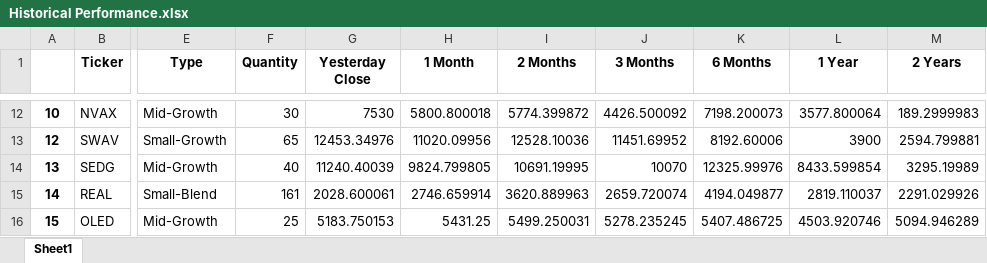
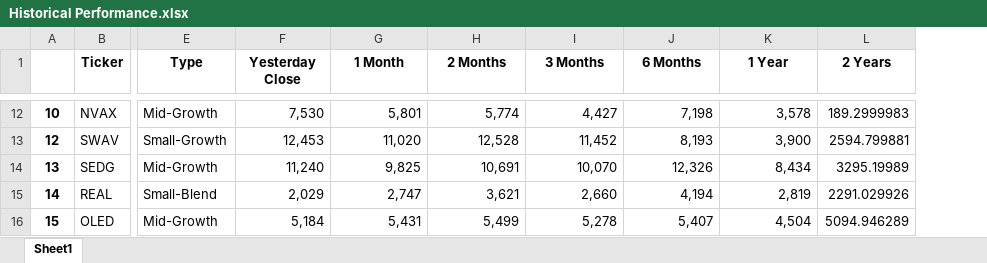
Before and after one commit to mrspiggot/Dash_Equity, an Excel workbook: assets/Historical Performance.xlsx, sheet Sheet1, drawn as a sheet; only a part is shown, gaps mark what is left out; values as stored, in another font and other column widths than the file's, no borders; removed rows and columns are numbered as before the commit, all else as after; the diff covers the shown part only; the diff names each change by its address in the sheet, - before the commit and + after, or states it on an @@ line.

```diff
--- a/assets/Historical Performance.xlsx (sheet Sheet1)
+++ b/assets/Historical Performance.xlsx (sheet Sheet1)
-column F (Quantity), rows 12-16: 30 | 65 | 40 | 161 | 25
-F12 (Yesterday Close): 7530
+F12 (Yesterday Close): 7,530
-G12 (1 Month): 5800.800018
+G12 (1 Month): 5,801
-H12 (2 Months): 5774.399872
+H12 (2 Months): 5,774
-I12 (3 Months): 4426.500092
+I12 (3 Months): 4,427
-J12 (6 Months): 7198.200073
+J12 (6 Months): 7,198
-K12 (1 Year): 3577.800064
+K12 (1 Year): 3,578
-F13 (Yesterday Close): 12453.34976
+F13 (Yesterday Close): 12,453
-G13 (1 Month): 11020.09956
+G13 (1 Month): 11,020
-H13 (2 Months): 12528.10036
+H13 (2 Months): 12,528
-I13 (3 Months): 11451.69952
+I13 (3 Months): 11,452
-J13 (6 Months): 8192.60006
+J13 (6 Months): 8,193
-K13 (1 Year): 3900
+K13 (1 Year): 3,900
-F14 (Yesterday Close): 11240.40039
+F14 (Yesterday Close): 11,240
-G14 (1 Month): 9824.799805
+G14 (1 Month): 9,825
-H14 (2 Months): 10691.19995
+H14 (2 Months): 10,691
-I14 (3 Months): 10070
+I14 (3 Months): 10,070
-J14 (6 Months): 12325.99976
+J14 (6 Months): 12,326
-K14 (1 Year): 8433.599854
+K14 (1 Year): 8,434
-F15 (Yesterday Close): 2028.600061
+F15 (Yesterday Close): 2,029
-G15 (1 Month): 2746.659914
+G15 (1 Month): 2,747
-H15 (2 Months): 3620.889963
+H15 (2 Months): 3,621
-I15 (3 Months): 2659.720074
+I15 (3 Months): 2,660
-J15 (6 Months): 4194.049877
+J15 (6 Months): 4,194
-K15 (1 Year): 2819.110037
+K15 (1 Year): 2,819
-F16 (Yesterday Close): 5183.750153
+F16 (Yesterday Close): 5,184
-G16 (1 Month): 5431.25
+G16 (1 Month): 5,431
-H16 (2 Months): 5499.250031
+H16 (2 Months): 5,499
-I16 (3 Months): 5278.235245
+I16 (3 Months): 5,278
-J16 (6 Months): 5407.486725
+J16 (6 Months): 5,407
-K16 (1 Year): 4503.920746
+K16 (1 Year): 4,504
```
Also changed, not shown: 121 edited cells elsewhere in this sheet, 5 other files.
